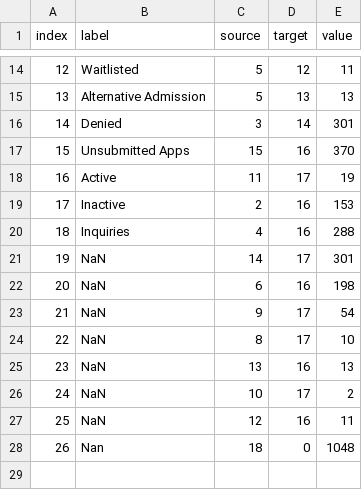
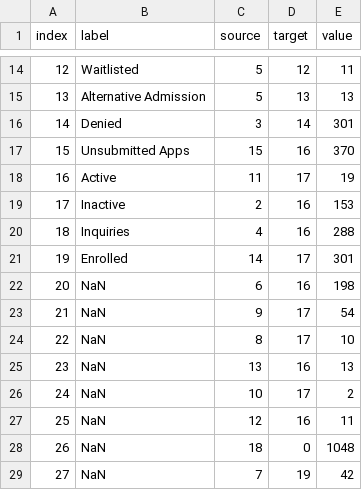
Before and after one commit to theaok/vis-sp23-ewattudo, a CSV file: pipeline.csv, drawn as a sheet; only a part is shown, gaps mark what is left out.

Commit message:
Update pipeline.csv

```diff
--- a/pipeline.csv
+++ b/pipeline.csv
@@ -20,3 +20,3 @@
 18,Inquiries,4,16,288
-19,NaN,14,17,301
+19,Enrolled,14,17,301
 20,NaN,6,16,198
@@ -27,2 +27,3 @@
 25,NaN,12,16,11
-26,Nan,18,0,1048
+26,NaN,18,0,1048
+27,NaN,7,19,42
```
